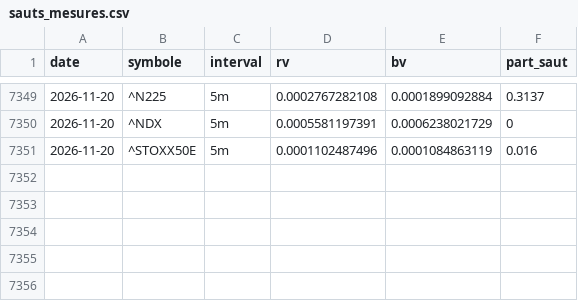
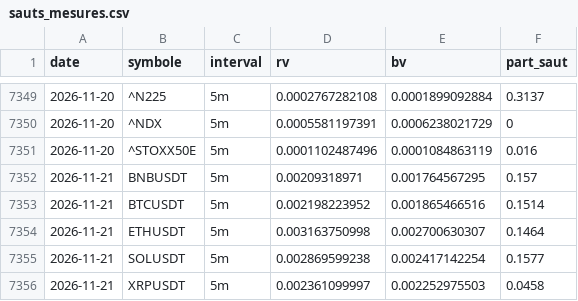
Before and after one commit to David-GNLF/marketlab, a CSV file: data_local/sauts_mesures.csv, drawn as a sheet; only a part is shown, gaps mark what is left out; the diff names each change by its address in the sheet, - before the commit and + after, or states it on an @@ line.

```diff
--- a/data_local/sauts_mesures.csv
+++ b/data_local/sauts_mesures.csv
+row 7352: 2026-11-21 | BNBUSDT | 5m | 0.00209318971 | 0.001764567295 | 0.157
+row 7353: 2026-11-21 | BTCUSDT | 5m | 0.002198223952 | 0.001865466516 | 0.1514
+row 7354: 2026-11-21 | ETHUSDT | 5m | 0.003163750998 | 0.002700630307 | 0.1464
+row 7355: 2026-11-21 | SOLUSDT | 5m | 0.002869599238 | 0.002417142254 | 0.1577
+row 7356: 2026-11-21 | XRPUSDT | 5m | 0.002361099997 | 0.002252975503 | 0.0458
```
Also changed, not shown: data_local/banc_ventes.csv, data_local/journal_chaine.csv, 10 other files.
